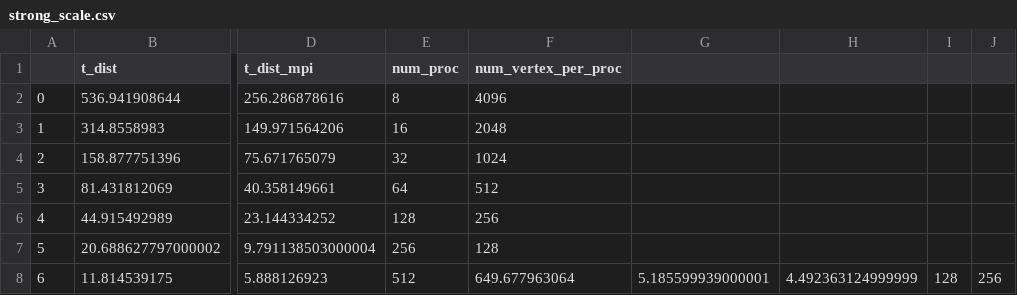
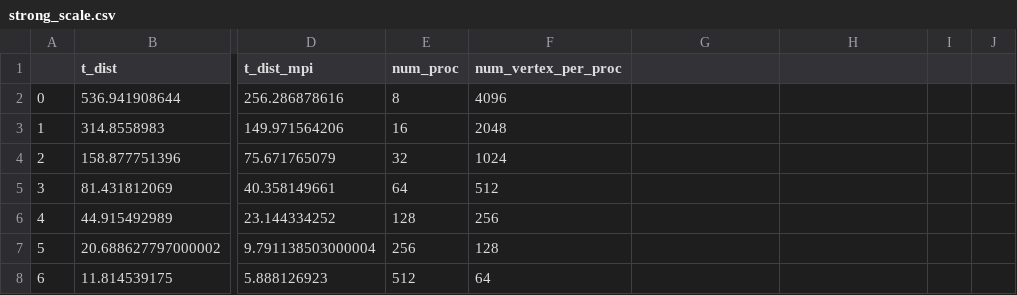
Before and after one commit to Chi-Chu319/MST_O_logn_logn, a CSV file: strong_scaling/strong_scale.csv, drawn as a sheet; only a part is shown, gaps mark what is left out; the diff names each change by its address in the sheet, - before the commit and + after, or states it on an @@ line.

Commit message:
fixed strong scale data

```diff
--- a/strong_scaling/strong_scale.csv
+++ b/strong_scaling/strong_scale.csv
-F8 (num_vertex_per_proc): 649.677963064
+F8 (num_vertex_per_proc): 64
-G8: 5.185599939000001
+G8: (empty)
-H8: 4.492363124999999
+H8: (empty)
-I8: 128
+I8: (empty)
-J8: 256
+J8: (empty)
```
